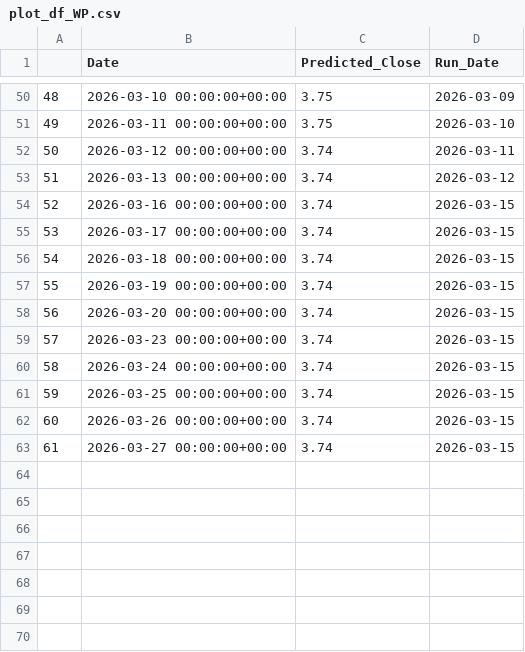
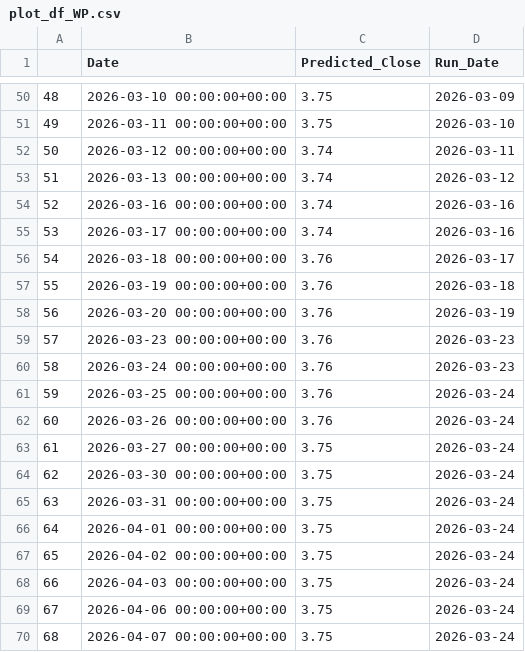
Before and after one commit to ParnNasa32/Thailand-s-Energy-Stock-Price-Forecasting-Website, a CSV file: scripts/รวมplot_df/plot_df_WP.csv, drawn as a sheet; only a part is shown, gaps mark what is left out.

Commit message:
Update plot_df_WP.csv

```diff
--- a/scripts/รวมplot_df/plot_df_WP.csv
+++ b/scripts/รวมplot_df/plot_df_WP.csv
@@ -53,11 +53,18 @@
 51,2026-03-13 00:00:00+00:00,3.74,2026-03-12
-52,2026-03-16 00:00:00+00:00,3.74,2026-03-15
-53,2026-03-17 00:00:00+00:00,3.74,2026-03-15
-54,2026-03-18 00:00:00+00:00,3.74,2026-03-15
-55,2026-03-19 00:00:00+00:00,3.74,2026-03-15
-56,2026-03-20 00:00:00+00:00,3.74,2026-03-15
-57,2026-03-23 00:00:00+00:00,3.74,2026-03-15
-58,2026-03-24 00:00:00+00:00,3.74,2026-03-15
-59,2026-03-25 00:00:00+00:00,3.74,2026-03-15
-60,2026-03-26 00:00:00+00:00,3.74,2026-03-15
-61,2026-03-27 00:00:00+00:00,3.74,2026-03-15
+52,2026-03-16 00:00:00+00:00,3.74,2026-03-16
+53,2026-03-17 00:00:00+00:00,3.74,2026-03-16
+54,2026-03-18 00:00:00+00:00,3.76,2026-03-17
+55,2026-03-19 00:00:00+00:00,3.76,2026-03-18
+56,2026-03-20 00:00:00+00:00,3.76,2026-03-19
+57,2026-03-23 00:00:00+00:00,3.76,2026-03-23
+58,2026-03-24 00:00:00+00:00,3.76,2026-03-23
+59,2026-03-25 00:00:00+00:00,3.76,2026-03-24
+60,2026-03-26 00:00:00+00:00,3.76,2026-03-24
+61,2026-03-27 00:00:00+00:00,3.75,2026-03-24
+62,2026-03-30 00:00:00+00:00,3.75,2026-03-24
+63,2026-03-31 00:00:00+00:00,3.75,2026-03-24
+64,2026-04-01 00:00:00+00:00,3.75,2026-03-24
+65,2026-04-02 00:00:00+00:00,3.75,2026-03-24
+66,2026-04-03 00:00:00+00:00,3.75,2026-03-24
+67,2026-04-06 00:00:00+00:00,3.75,2026-03-24
+68,2026-04-07 00:00:00+00:00,3.75,2026-03-24
```
